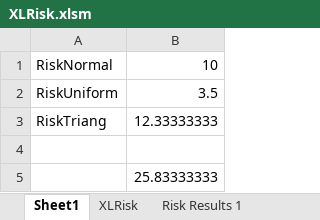
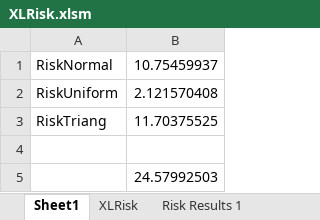
Before and after one commit to pyscripter/XLRisk, an Excel workbook: XLRisk.xlsm, sheet Sheet1, drawn as a sheet; values as stored, in another font and other column widths than the file's, no borders; the diff names each change by its address in the sheet, - before the commit and + after, or states it on an @@ line.

```diff
--- a/XLRisk.xlsm (sheet Sheet1)
+++ b/XLRisk.xlsm (sheet Sheet1)
-B1: 10
+B1: 10.75459937
-B2: 3.5
+B2: 2.121570408
-B3: 12.33333333
+B3: 11.70375525
-B5: 25.83333333
+B5: 24.57992503
```
Also changed, not shown: sheet XLRisk, charts or pictures, 7 other files.
